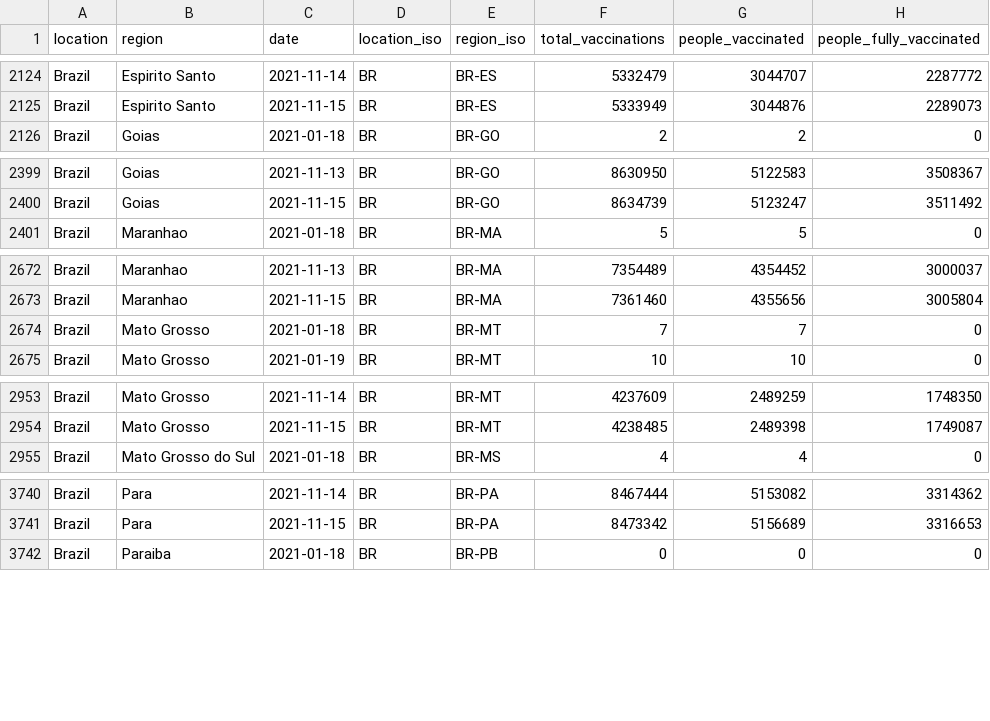
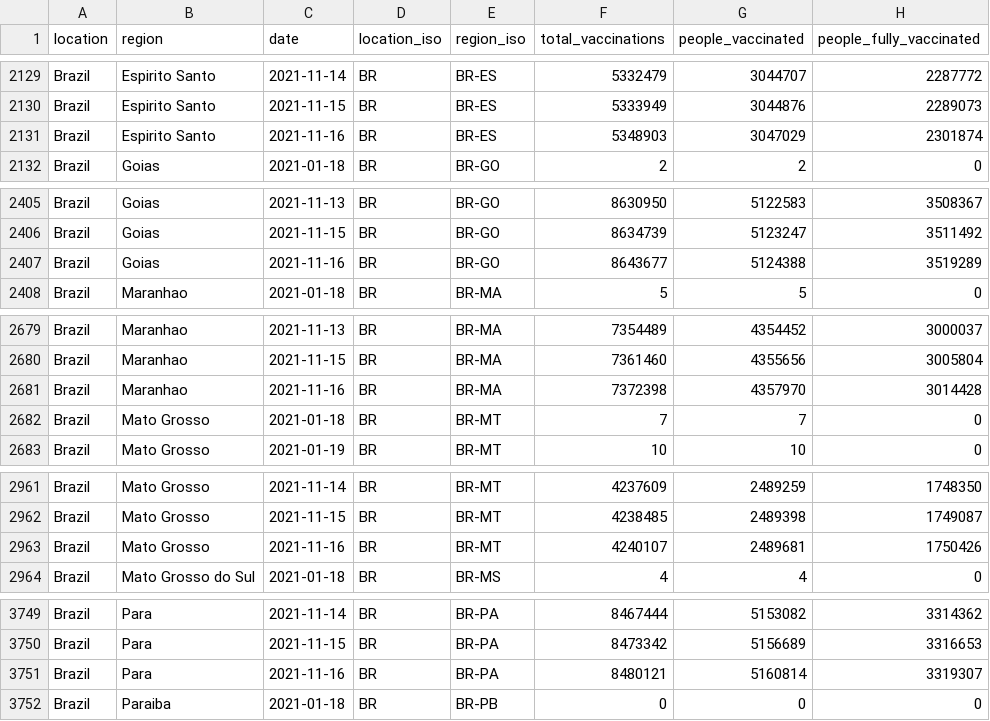
Before and after one commit to sociepy/covid19-vaccination-subnational, a CSV file: data/countries/Brazil.csv, drawn as a sheet; only a part is shown, gaps mark what is left out; the diff covers the shown part only; the diff names each change by its address in the sheet, - before the commit and + after, or states it on an @@ line.

```diff
--- a/data/countries/Brazil.csv
+++ b/data/countries/Brazil.csv
+row 2131: Brazil | Espirito Santo | 2021-11-16 | BR | BR-ES | 5348903 | 3047029 | 2301874
+row 2407: Brazil | Goias | 2021-11-16 | BR | BR-GO | 8643677 | 5124388 | 3519289
+row 2681: Brazil | Maranhao | 2021-11-16 | BR | BR-MA | 7372398 | 4357970 | 3014428
+row 2963: Brazil | Mato Grosso | 2021-11-16 | BR | BR-MT | 4240107 | 2489681 | 1750426
+row 3751: Brazil | Para | 2021-11-16 | BR | BR-PA | 8480121 | 5160814 | 3319307
```
Also changed, not shown: 11 added rows and 12 edited cells elsewhere in this file, data/countries/Uruguay.csv, 4 other files.
